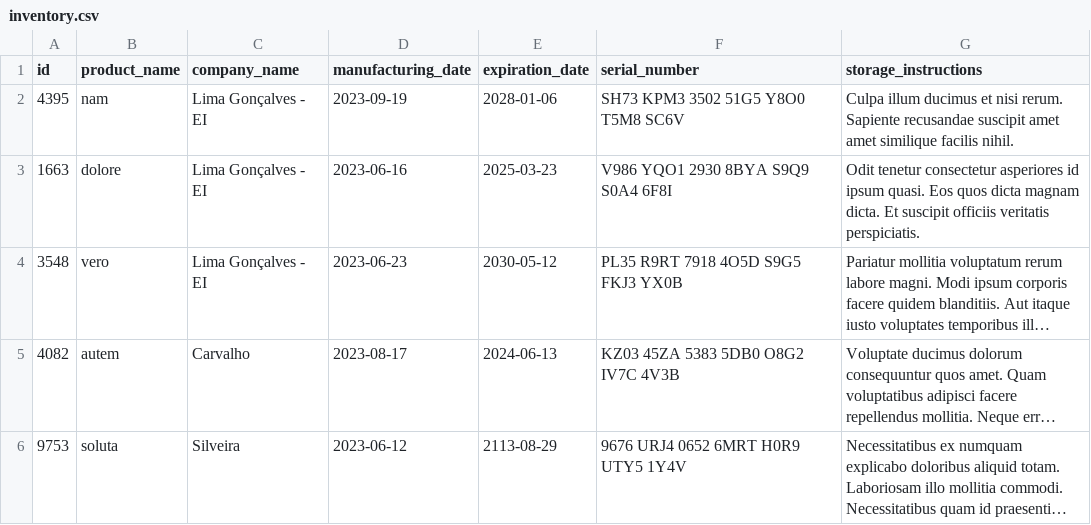
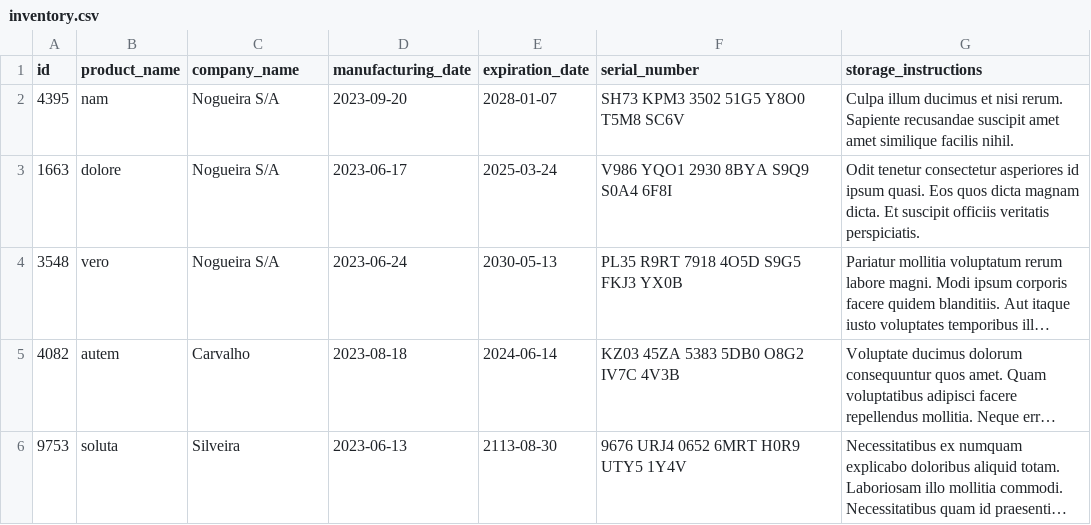
Before and after one commit to andrew-marquezin/trybe-project-inventory-report, a CSV file: inventory_report/data/inventory.csv, drawn as a sheet; long unchanged cells end in …; the diff names each change by its address in the sheet, - before the commit and + after, or states it on an @@ line.

```diff
--- a/inventory_report/data/inventory.csv
+++ b/inventory_report/data/inventory.csv
-C2:C4 (company_name): Lima Gonçalves - EI
+C2:C4 (company_name): Nogueira S/A
-D2 (manufacturing_date): 2023-09-19
+D2 (manufacturing_date): 2023-09-20
-E2 (expiration_date): 2028-01-06
+E2 (expiration_date): 2028-01-07
-D3 (manufacturing_date): 2023-06-16
+D3 (manufacturing_date): 2023-06-17
-E3 (expiration_date): 2025-03-23
+E3 (expiration_date): 2025-03-24
-D4 (manufacturing_date): 2023-06-23
+D4 (manufacturing_date): 2023-06-24
-E4 (expiration_date): 2030-05-12
+E4 (expiration_date): 2030-05-13
-D5 (manufacturing_date): 2023-08-17
+D5 (manufacturing_date): 2023-08-18
-E5 (expiration_date): 2024-06-13
+E5 (expiration_date): 2024-06-14
-D6 (manufacturing_date): 2023-06-12
+D6 (manufacturing_date): 2023-06-13
-E6 (expiration_date): 2113-08-29
+E6 (expiration_date): 2113-08-30
```
Also changed, not shown: 2 other files.
